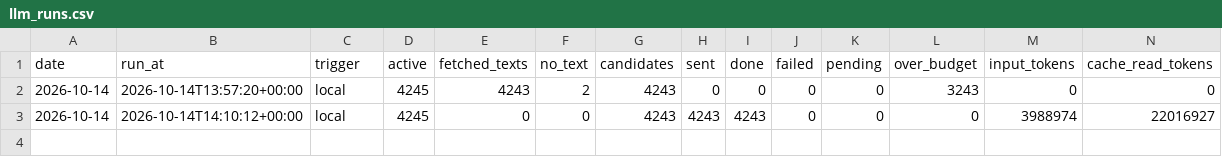
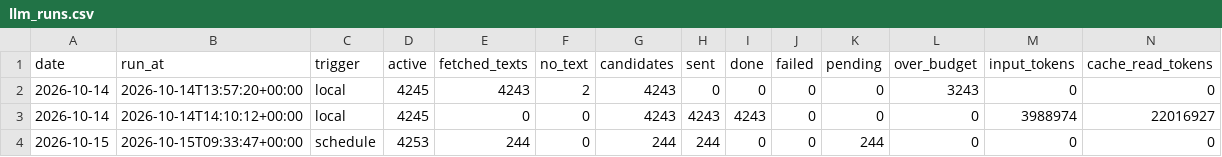
Before and after one commit to morty1338/werkstudent-radar, a CSV file: data/kurs/llm_runs.csv, drawn as a sheet; only a part is shown; rows hold the shown columns only; the diff names each change by its address in the sheet, - before the commit and + after, or states it on an @@ line.

```diff
--- a/data/kurs/llm_runs.csv
+++ b/data/kurs/llm_runs.csv
+row 4: 2026-10-15 | 2026-10-15T09:33:47+00:00 | schedule | 4253 | 244 | 0 | 244 | 244 | 0 | 0 | 244 | 0 | 0 | 0
```
Also changed, not shown: data/history/llm_runs.csv, data/history/scans.csv, 47 other files.
